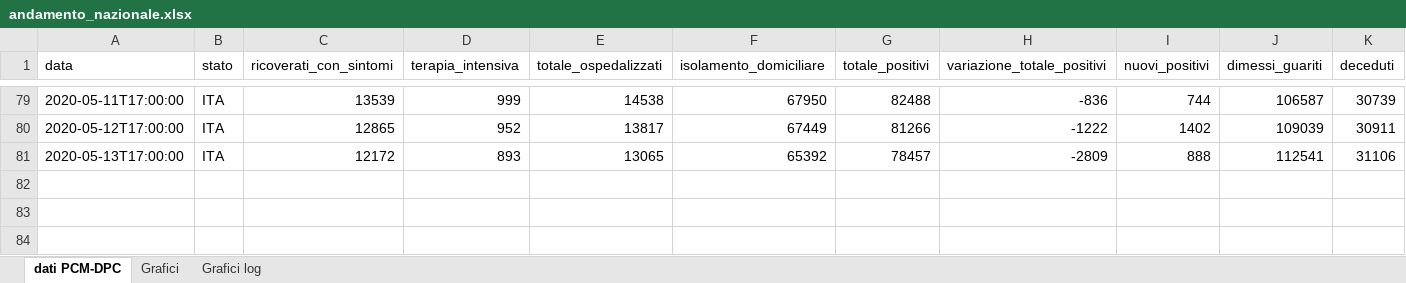
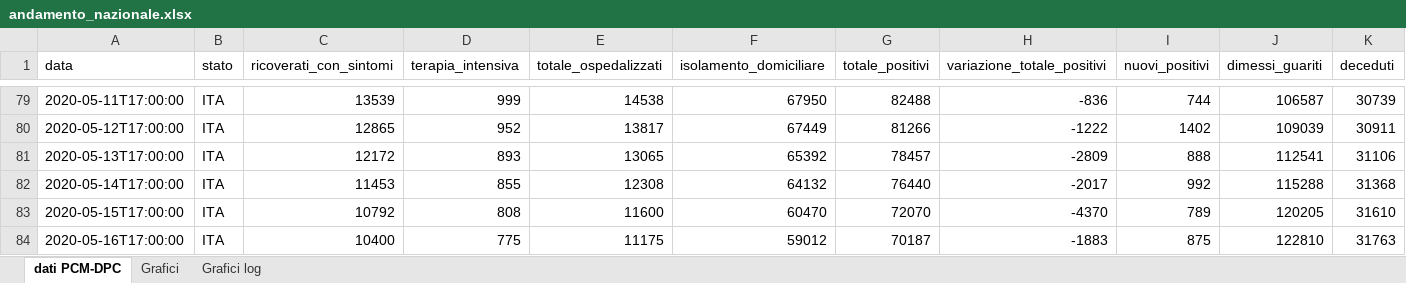
Before and after one commit to luky83/COVID-19, an Excel workbook: andamento_nazionale.xlsx, sheet dati PCM-DPC, drawn as a sheet; only a part is shown, gaps mark what is left out; values as stored, in another font and other column widths than the file's, no borders; conditional formats not drawn; rows hold the shown columns only; the diff names each change by its address in the sheet, - before the commit and + after, or states it on an @@ line.

Commit message:
aggiornamento excel 16/05/2020

```diff
--- a/andamento_nazionale.xlsx (sheet dati PCM-DPC)
+++ b/andamento_nazionale.xlsx (sheet dati PCM-DPC)
+row 82: 2020-05-14T17:00:00 | ITA | 11453 | 855 | 12308 | 64132 | 76440 | -2017 | 992 | 115288 | 31368
+row 83: 2020-05-15T17:00:00 | ITA | 10792 | 808 | 11600 | 60470 | 72070 | -4370 | 789 | 120205 | 31610
+row 84: 2020-05-16T17:00:00 | ITA | 10400 | 775 | 11175 | 59012 | 70187 | -1883 | 875 | 122810 | 31763
```
Also changed, not shown: charts or pictures.
